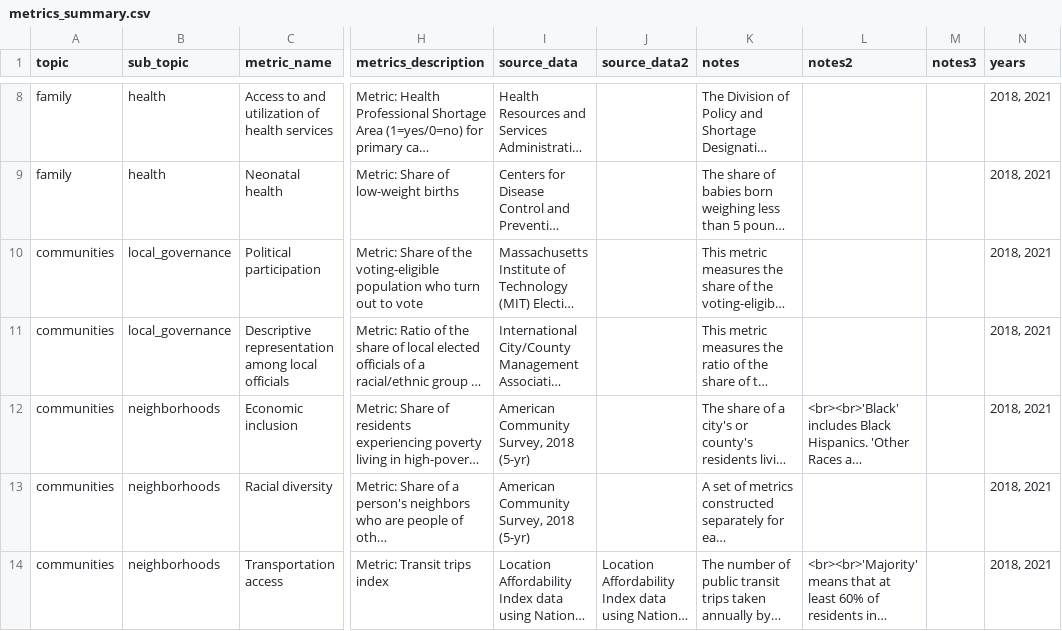
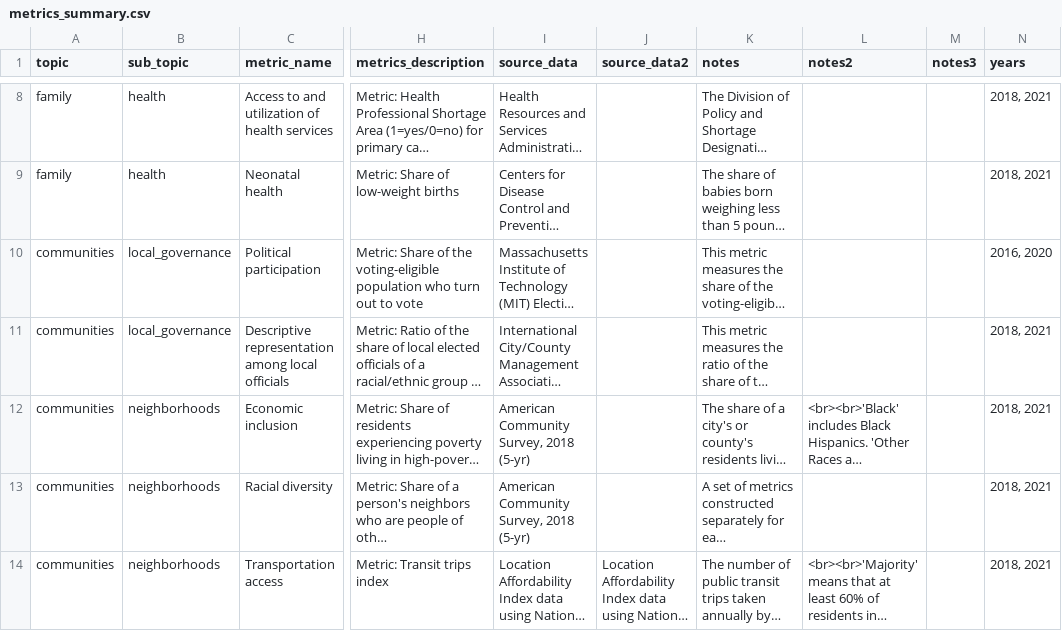
Before and after one commit to UI-Research/gates-mobility-metrics-pages, a CSV file: metrics_summary.csv, drawn as a sheet; only a part is shown, gaps mark what is left out; long unchanged cells end in …; the diff names each change by its address in the sheet, - before the commit and + after, or states it on an @@ line.

Commit message:
Add more data for remaining vars, rename args, and delete old functions

```diff
--- a/metrics_summary.csv
+++ b/metrics_summary.csv
-N10 (years): 2018, 2021
+N10 (years): 2016, 2020
```
Also changed, not shown: 8 other files.
